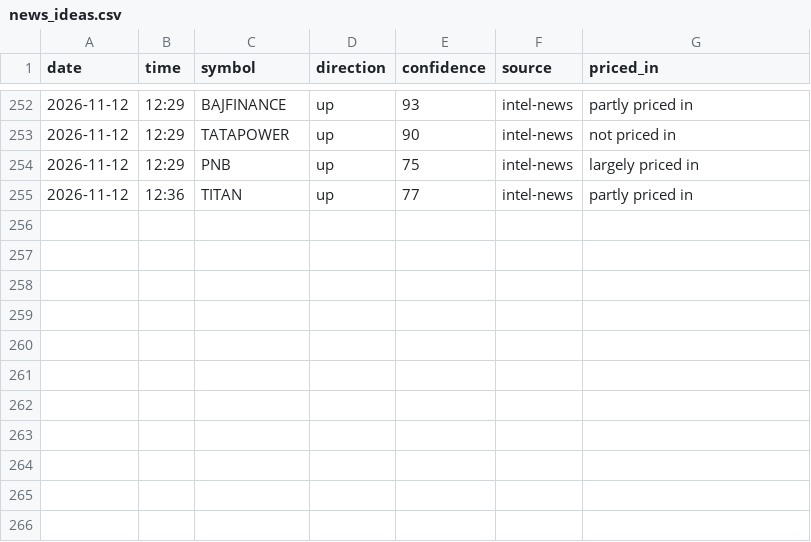
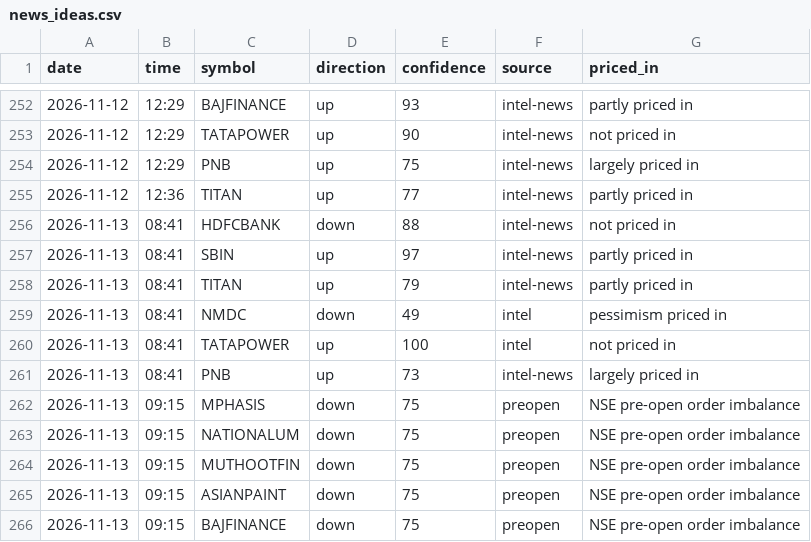
Before and after one commit to vishnupadma007-oss/Stock-market-scanner-of-India, a CSV file: journal/news_ideas.csv, drawn as a sheet; only a part is shown, gaps mark what is left out.

```diff
--- a/journal/news_ideas.csv
+++ b/journal/news_ideas.csv
@@ -255 +255,12 @@ date,time,symbol,direction,confidence,source,priced_in
 2026-11-12,12:36,TITAN,up,77,intel-news,partly priced in
+2026-11-13,08:41,HDFCBANK,down,88,intel-news,not priced in
+2026-11-13,08:41,SBIN,up,97,intel-news,partly priced in
+2026-11-13,08:41,TITAN,up,79,intel-news,partly priced in
+2026-11-13,08:41,NMDC,down,49,intel,pessimism priced in
+2026-11-13,08:41,TATAPOWER,up,100,intel,not priced in
+2026-11-13,08:41,PNB,up,73,intel-news,largely priced in
+2026-11-13,09:15,MPHASIS,down,75,preopen,NSE pre-open order imbalance
+2026-11-13,09:15,NATIONALUM,down,75,preopen,NSE pre-open order imbalance
+2026-11-13,09:15,MUTHOOTFIN,down,75,preopen,NSE pre-open order imbalance
+2026-11-13,09:15,ASIANPAINT,down,75,preopen,NSE pre-open order imbalance
+2026-11-13,09:15,BAJFINANCE,down,75,preopen,NSE pre-open order imbalance
```
Also changed, not shown: journal/announcements.csv, journal/paper_trades.csv.
